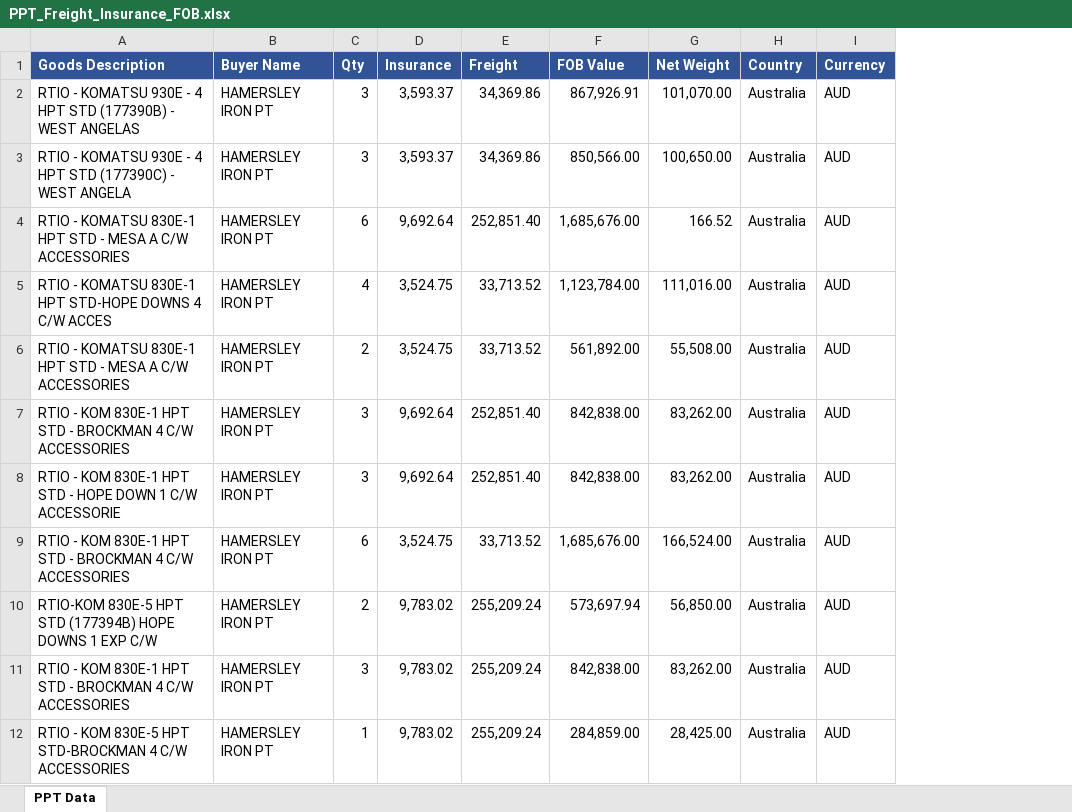
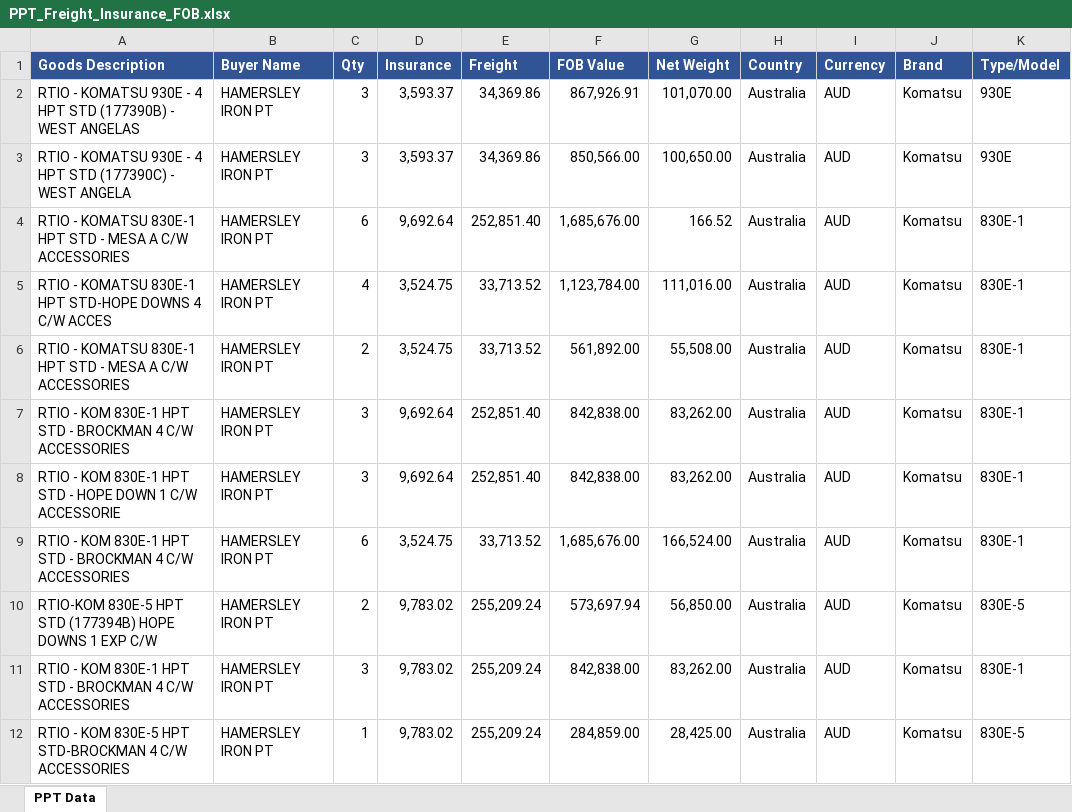
Before and after one commit to Godson7777/Overseas, an Excel workbook: PPT_Freight_Insurance_FOB.xlsx, sheet PPT Data, drawn as a sheet; only a part is shown; values as stored, in another font and other column widths than the file's, no borders; the diff names each change by its address in the sheet, - before the commit and + after, or states it on an @@ line.

```diff
--- a/PPT_Freight_Insurance_FOB.xlsx (sheet PPT Data)
+++ b/PPT_Freight_Insurance_FOB.xlsx (sheet PPT Data)
+column J (Brand), rows 2-12: all Komatsu
+column K (Type/Model), rows 2-12: 930E | 930E | 830E-1 | 830E-1 | 830E-1 | 830E-1 | 830E-1 | 830E-1 | 830E-5 | 830E-1 | 830E-5
```
